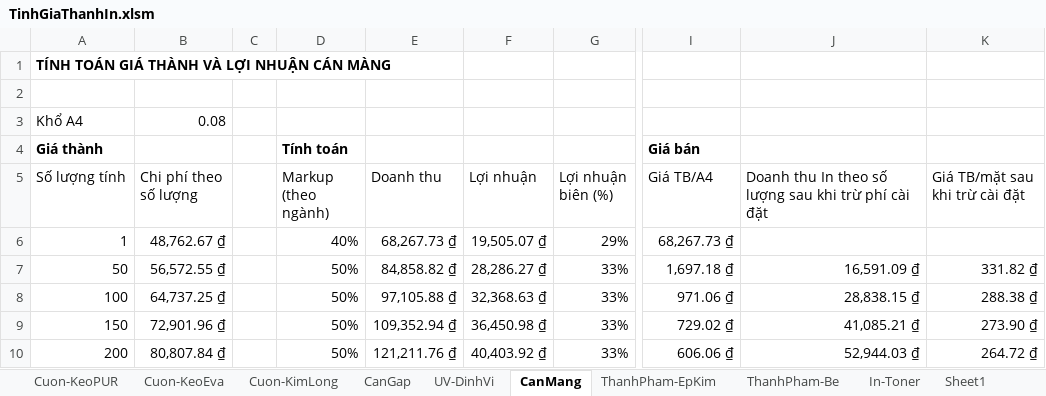
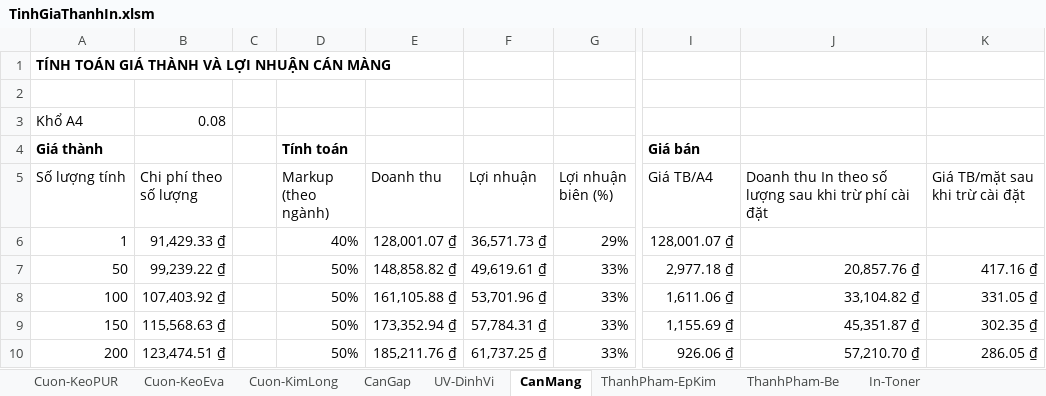
Before and after one commit to DzungHg/Excels-Projects, an Excel workbook: TinhChiPhiIn/TinhGiaThanhIn.xlsm, sheet CanMang, drawn as a sheet; only a part is shown, gaps mark what is left out; values as stored, in another font and other column widths than the file's, no borders; the diff covers the shown part only; the diff names each change by its address in the sheet, - before the commit and + after, or states it on an @@ line.

```diff
--- a/TinhChiPhiIn/TinhGiaThanhIn.xlsm (sheet CanMang)
+++ b/TinhChiPhiIn/TinhGiaThanhIn.xlsm (sheet CanMang)
-B6 (Chi phí theo số lượng): 48,762.67 ₫
+B6 (Chi phí theo số lượng): 91,429.33 ₫
-E6 (Doanh thu): 68,267.73 ₫
+E6 (Doanh thu): 128,001.07 ₫
-F6 (Lợi nhuận): 19,505.07 ₫
+F6 (Lợi nhuận): 36,571.73 ₫
-I6 (Giá TB/A4): 68,267.73 ₫
+I6 (Giá TB/A4): 128,001.07 ₫
-B7 (Chi phí theo số lượng): 56,572.55 ₫
+B7 (Chi phí theo số lượng): 99,239.22 ₫
-E7 (Doanh thu): 84,858.82 ₫
+E7 (Doanh thu): 148,858.82 ₫
-F7 (Lợi nhuận): 28,286.27 ₫
+F7 (Lợi nhuận): 49,619.61 ₫
-I7 (Giá TB/A4): 1,697.18 ₫
+I7 (Giá TB/A4): 2,977.18 ₫
-J7: 16,591.09 ₫
+J7: 20,857.76 ₫
-K7 (Giá TB/mặt sau khi trừ cài đặt): 331.82 ₫
+K7 (Giá TB/mặt sau khi trừ cài đặt): 417.16 ₫
-B8 (Chi phí theo số lượng): 64,737.25 ₫
+B8 (Chi phí theo số lượng): 107,403.92 ₫
-E8 (Doanh thu): 97,105.88 ₫
+E8 (Doanh thu): 161,105.88 ₫
-F8 (Lợi nhuận): 32,368.63 ₫
+F8 (Lợi nhuận): 53,701.96 ₫
-I8 (Giá TB/A4): 971.06 ₫
+I8 (Giá TB/A4): 1,611.06 ₫
-J8: 28,838.15 ₫
+J8: 33,104.82 ₫
-K8 (Giá TB/mặt sau khi trừ cài đặt): 288.38 ₫
+K8 (Giá TB/mặt sau khi trừ cài đặt): 331.05 ₫
-B9 (Chi phí theo số lượng): 72,901.96 ₫
+B9 (Chi phí theo số lượng): 115,568.63 ₫
-E9 (Doanh thu): 109,352.94 ₫
+E9 (Doanh thu): 173,352.94 ₫
-F9 (Lợi nhuận): 36,450.98 ₫
+F9 (Lợi nhuận): 57,784.31 ₫
-I9 (Giá TB/A4): 729.02 ₫
+I9 (Giá TB/A4): 1,155.69 ₫
-J9: 41,085.21 ₫
+J9: 45,351.87 ₫
-K9 (Giá TB/mặt sau khi trừ cài đặt): 273.90 ₫
+K9 (Giá TB/mặt sau khi trừ cài đặt): 302.35 ₫
-B10 (Chi phí theo số lượng): 80,807.84 ₫
+B10 (Chi phí theo số lượng): 123,474.51 ₫
-E10 (Doanh thu): 121,211.76 ₫
+E10 (Doanh thu): 185,211.76 ₫
-F10 (Lợi nhuận): 40,403.92 ₫
+F10 (Lợi nhuận): 61,737.25 ₫
-I10 (Giá TB/A4): 606.06 ₫
+I10 (Giá TB/A4): 926.06 ₫
-J10: 52,944.03 ₫
+J10: 57,210.70 ₫
-K10 (Giá TB/mặt sau khi trừ cài đặt): 264.72 ₫
+K10 (Giá TB/mặt sau khi trừ cài đặt): 286.05 ₫
```
Also changed, not shown: 90 edited cells elsewhere in this sheet, sheet Cuon-KeoPUR, sheet UV-DinhVi, sheet Cuon-KeoEva, sheet CanGap, sheet Cuon-KimLong, other sheet tabs, formulas that keep their value, hidden cells, charts or pictures.
